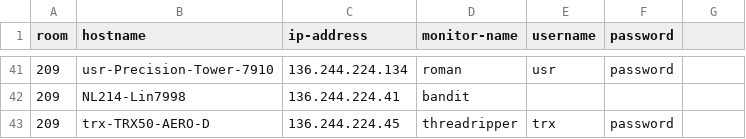
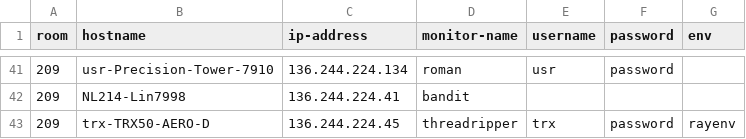
Before and after one commit to ConnAALL/camelRay, a CSV file: workers.csv, drawn as a sheet; only a part is shown, gaps mark what is left out; the diff names each change by its address in the sheet, - before the commit and + after, or states it on an @@ line.

Commit message:
add the environment column

```diff
--- a/workers.csv
+++ b/workers.csv
-G1: (empty)
+G1: env
-G43 (env): (empty)
+G43 (env): rayenv
```
